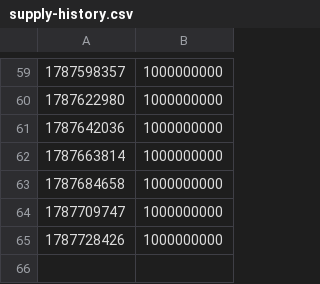
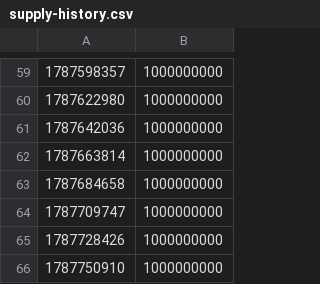
Before and after one commit to AshandEmber-Sol/-ASHEM, a CSV file: state/mainnet/supply-history.csv, drawn as a sheet; only a part is shown, gaps mark what is left out; the diff names each change by its address in the sheet, - before the commit and + after, or states it on an @@ line.

```diff
--- a/state/mainnet/supply-history.csv
+++ b/state/mainnet/supply-history.csv
+row 66: 1787750910 | 1000000000
```
Also changed, not shown: 2 other files.
